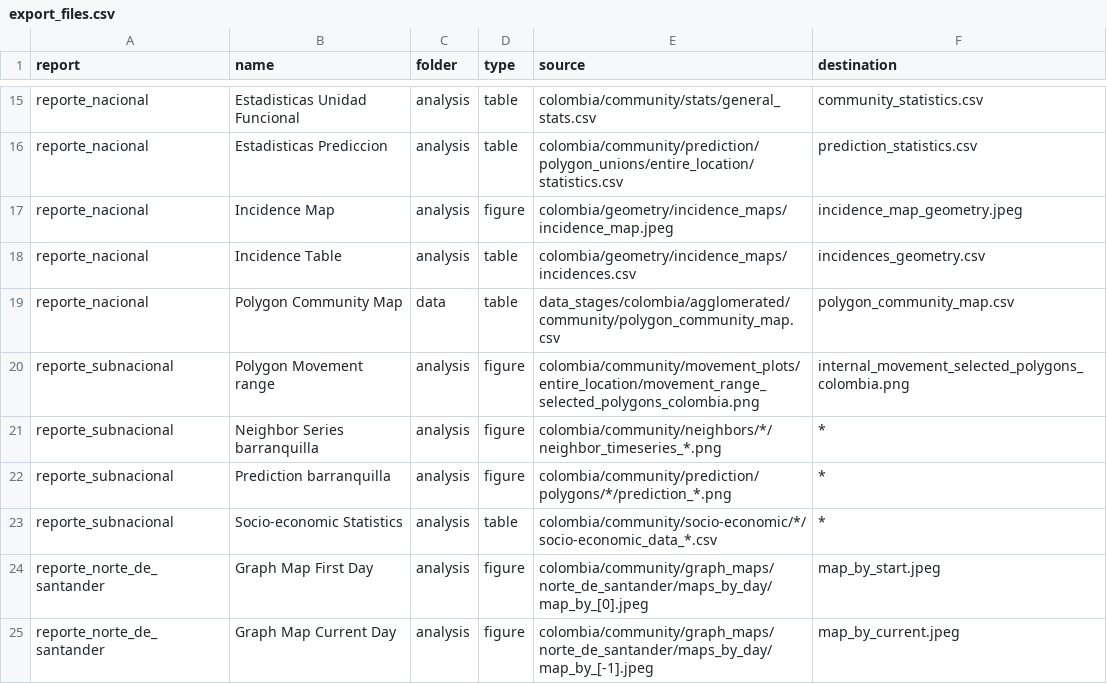
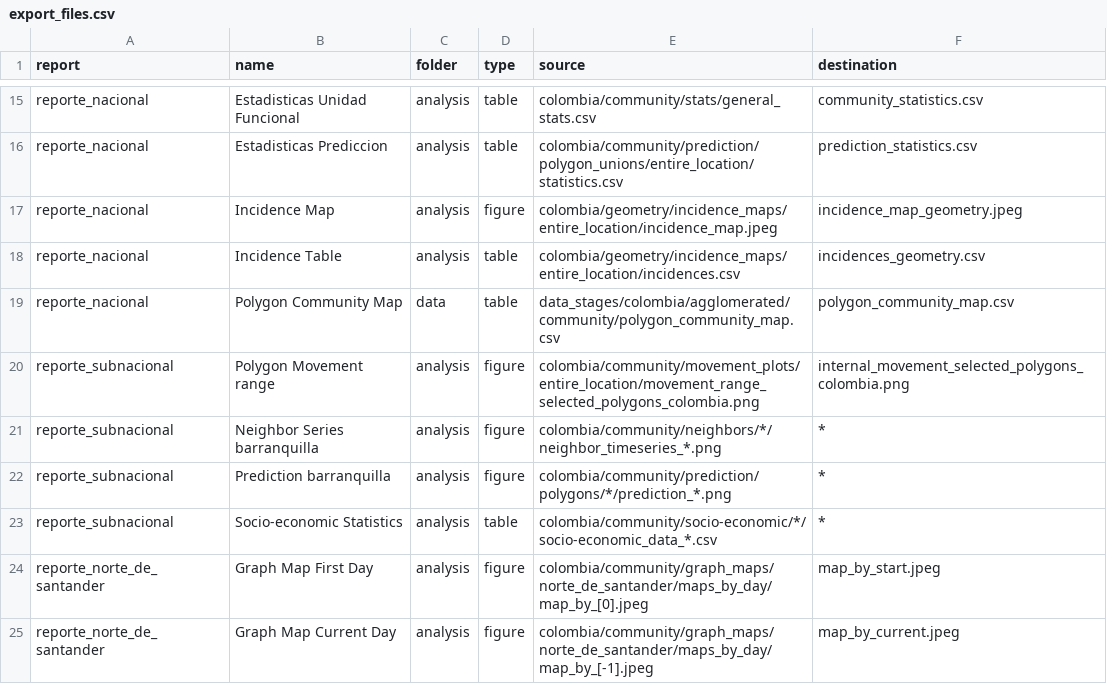
Before and after one commit to Data-Lama/covid_geoinsights_pipeline, a CSV file: pipeline_scripts/configuration/export_files.csv, drawn as a sheet; only a part is shown, gaps mark what is left out.

```diff
--- a/pipeline_scripts/configuration/export_files.csv
+++ b/pipeline_scripts/configuration/export_files.csv
@@ -16,4 +16,4 @@ reporte_nacional,Estadisticas Unidad Funcional,analysis,table,colombia/community
 reporte_nacional,Estadisticas Prediccion,analysis,table,colombia/community/prediction/polygon_unions/entire_location/statistics.csv,prediction_statistics.csv
-reporte_nacional,Incidence Map,analysis,figure,colombia/geometry/incidence_maps/incidence_map.jpeg,incidence_map_geometry.jpeg
-reporte_nacional,Incidence Table,analysis,table,colombia/geometry/incidence_maps/incidences.csv,incidences_geometry.csv
+reporte_nacional,Incidence Map,analysis,figure,colombia/geometry/incidence_maps/entire_location/incidence_map.jpeg,incidence_map_geometry.jpeg
+reporte_nacional,Incidence Table,analysis,table,colombia/geometry/incidence_maps/entire_location/incidences.csv,incidences_geometry.csv
 reporte_nacional,Polygon Community Map ,data,table,data_stages/colombia/agglomerated/community/polygon_community_map.csv,polygon_community_map.csv
```
Also changed, not shown: pipeline_scripts/configuration/selected_excecutions.csv, 5 other files.
